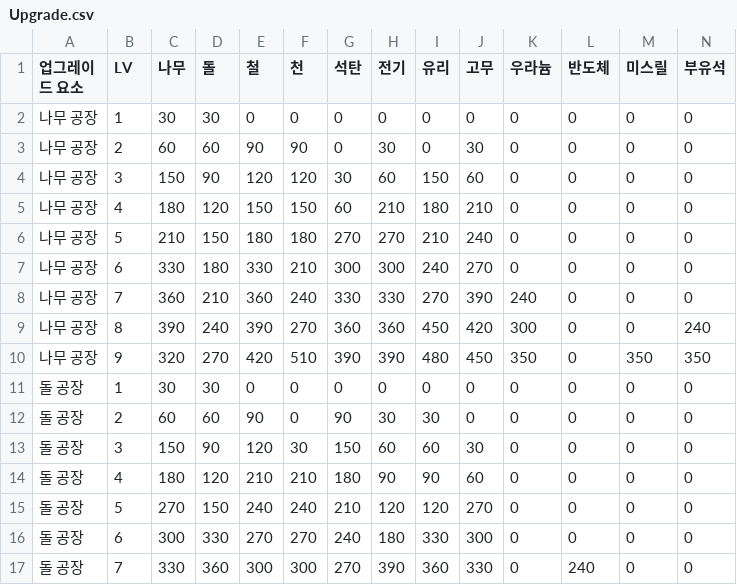
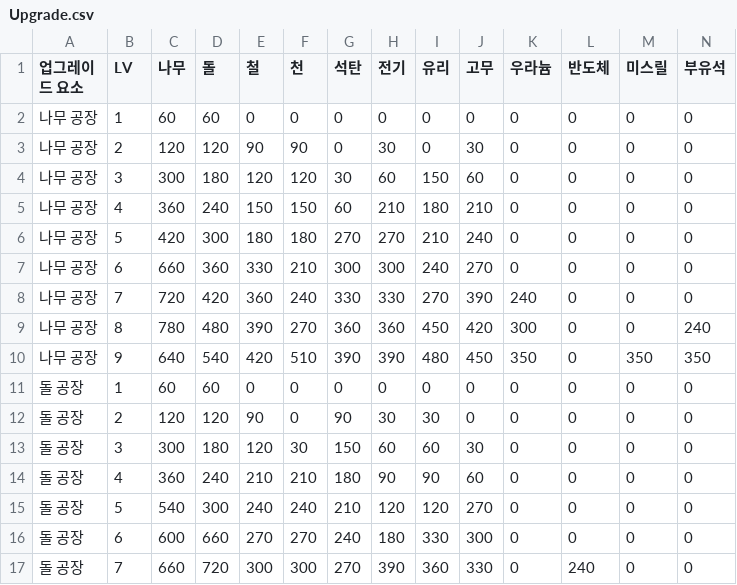
Before and after one commit to catbabo/GBSW-Dighital-Campus, a CSV file: Table City/Assets/Resources/3.Csv/Upgrade.csv, drawn as a sheet; only a part is shown; the diff covers the shown part only.

Commit message:
엑셀 업데이트 2

```diff
--- a/Table City/Assets/Resources/3.Csv/Upgrade.csv
+++ b/Table City/Assets/Resources/3.Csv/Upgrade.csv
@@ -1,17 +1,17 @@
 업그레이드 요소,LV,나무,돌,철,천,석탄,전기,유리,고무,우라늄,반도체,미스릴,부유석
-나무 공장,1,30,30,0,0,0,0,0,0,0,0,0,0
-나무 공장,2,60,60,90,90,0,30,0,30,0,0,0,0
-나무 공장,3,150,90,120,120,30,60,150,60,0,0,0,0
-나무 공장,4,180,120,150,150,60,210,180,210,0,0,0,0
-나무 공장,5,210,150,180,180,270,270,210,240,0,0,0,0
-나무 공장,6,330,180,330,210,300,300,240,270,0,0,0,0
-나무 공장,7,360,210,360,240,330,330,270,390,240,0,0,0
-나무 공장,8,390,240,390,270,360,360,450,420,300,0,0,240
-나무 공장,9,320,270,420,510,390,390,480,450,350,0,350,350
-돌 공장,1,30,30,0,0,0,0,0,0,0,0,0,0
-돌 공장,2,60,60,90,0,90,30,30,0,0,0,0,0
-돌 공장,3,150,90,120,30,150,60,60,30,0,0,0,0
-돌 공장,4,180,120,210,210,180,90,90,60,0,0,0,0
-돌 공장,5,270,150,240,240,210,120,120,270,0,0,0,0
-돌 공장,6,300,330,270,270,240,180,330,300,0,0,0,0
-돌 공장,7,330,360,300,300,270,390,360,330,0,240,0,0
+나무 공장,1,60,60,0,0,0,0,0,0,0,0,0,0
+나무 공장,2,120,120,90,90,0,30,0,30,0,0,0,0
+나무 공장,3,300,180,120,120,30,60,150,60,0,0,0,0
+나무 공장,4,360,240,150,150,60,210,180,210,0,0,0,0
+나무 공장,5,420,300,180,180,270,270,210,240,0,0,0,0
+나무 공장,6,660,360,330,210,300,300,240,270,0,0,0,0
+나무 공장,7,720,420,360,240,330,330,270,390,240,0,0,0
+나무 공장,8,780,480,390,270,360,360,450,420,300,0,0,240
+나무 공장,9,640,540,420,510,390,390,480,450,350,0,350,350
+돌 공장,1,60,60,0,0,0,0,0,0,0,0,0,0
+돌 공장,2,120,120,90,0,90,30,30,0,0,0,0,0
+돌 공장,3,300,180,120,30,150,60,60,30,0,0,0,0
+돌 공장,4,360,240,210,210,180,90,90,60,0,0,0,0
+돌 공장,5,540,300,240,240,210,120,120,270,0,0,0,0
+돌 공장,6,600,660,270,270,240,180,330,300,0,0,0,0
+돌 공장,7,660,720,300,300,270,390,360,330,0,240,0,0
```
Also changed, not shown: 108 edited cells elsewhere in this file.
